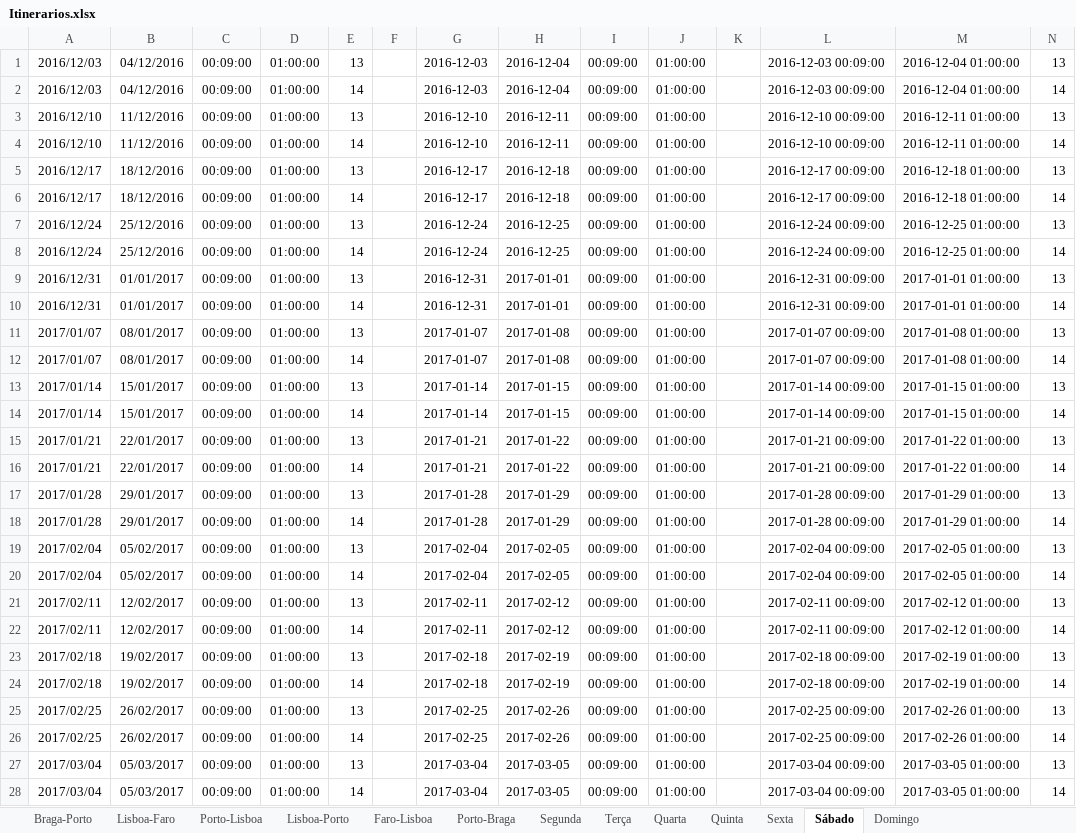
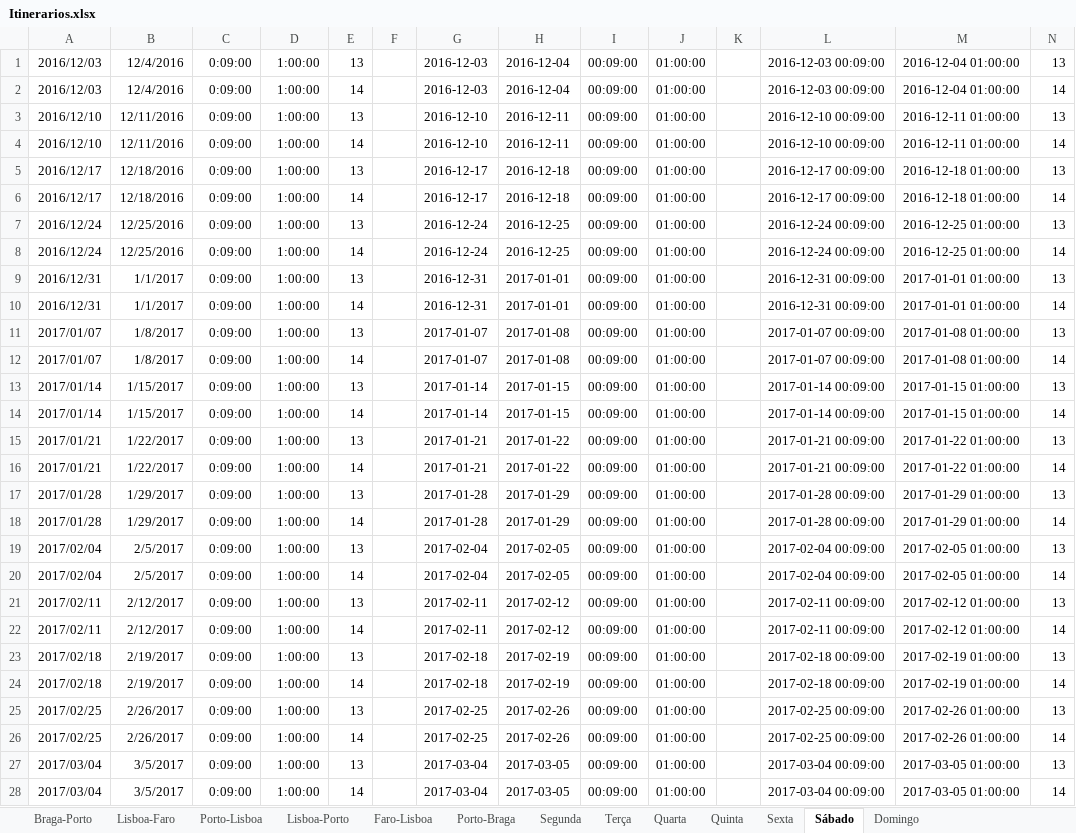
Before and after one commit to NadineOliveira/BD-1617, an Excel workbook: spreadsheets/Itinerarios.xlsx, sheet Sábado, drawn as a sheet; only a part is shown; values as stored, in another font and other column widths than the file's, no borders; the diff covers the shown part only; the diff names each change by its address in the sheet, - before the commit and + after, or states it on an @@ line.

```diff
--- a/spreadsheets/Itinerarios.xlsx (sheet Sábado)
+++ b/spreadsheets/Itinerarios.xlsx (sheet Sábado)
-B1:B2: 04/12/2016
+B1:B2: 12/4/2016
-C1:C28: 00:09:00
+C1:C28: 0:09:00
-D1:D28: 01:00:00
+D1:D28: 1:00:00
-B3:B4: 11/12/2016
+B3:B4: 12/11/2016
-B5:B6: 18/12/2016
+B5:B6: 12/18/2016
-B7:B8: 25/12/2016
+B7:B8: 12/25/2016
-B9:B10: 01/01/2017
+B9:B10: 1/1/2017
-B11:B12: 08/01/2017
+B11:B12: 1/8/2017
-B13:B14: 15/01/2017
+B13:B14: 1/15/2017
-B15:B16: 22/01/2017
+B15:B16: 1/22/2017
-B17:B18: 29/01/2017
+B17:B18: 1/29/2017
-B19:B20: 05/02/2017
+B19:B20: 2/5/2017
-B21:B22: 12/02/2017
+B21:B22: 2/12/2017
-B23:B24: 19/02/2017
+B23:B24: 2/19/2017
-B25:B26: 26/02/2017
+B25:B26: 2/26/2017
-B27:B28: 05/03/2017
+B27:B28: 3/5/2017
```
Also changed, not shown: 228 edited cells elsewhere in this sheet, sheet Braga-Porto, sheet Quinta, sheet Sexta, sheet Terça, sheet Segunda, sheet Quarta, 1 more sheet, charts or pictures, spreadsheets/Itinerario.xlsx, 1 other file.
